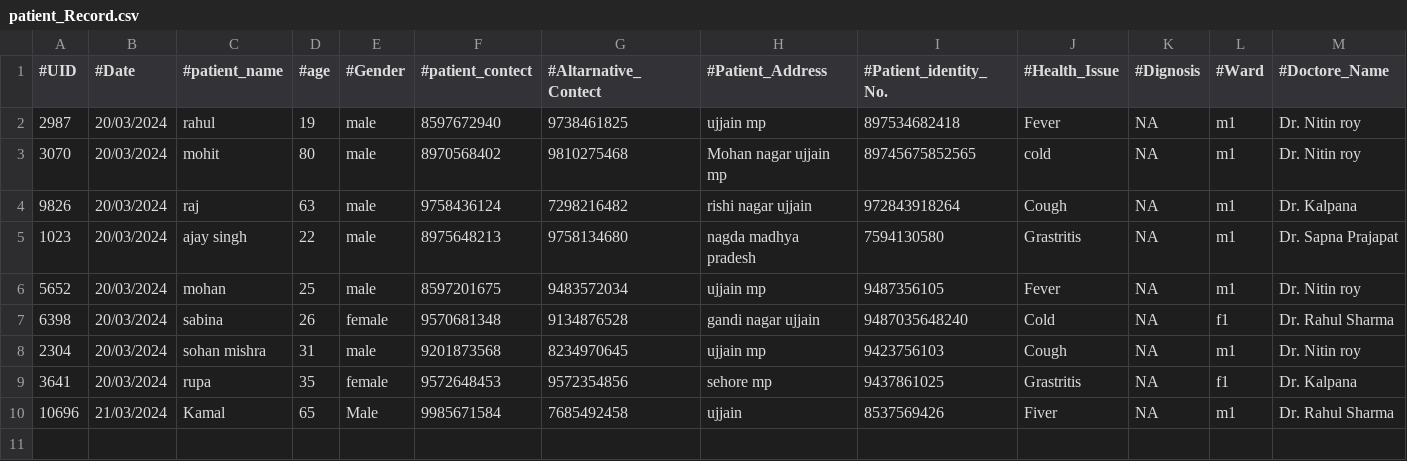
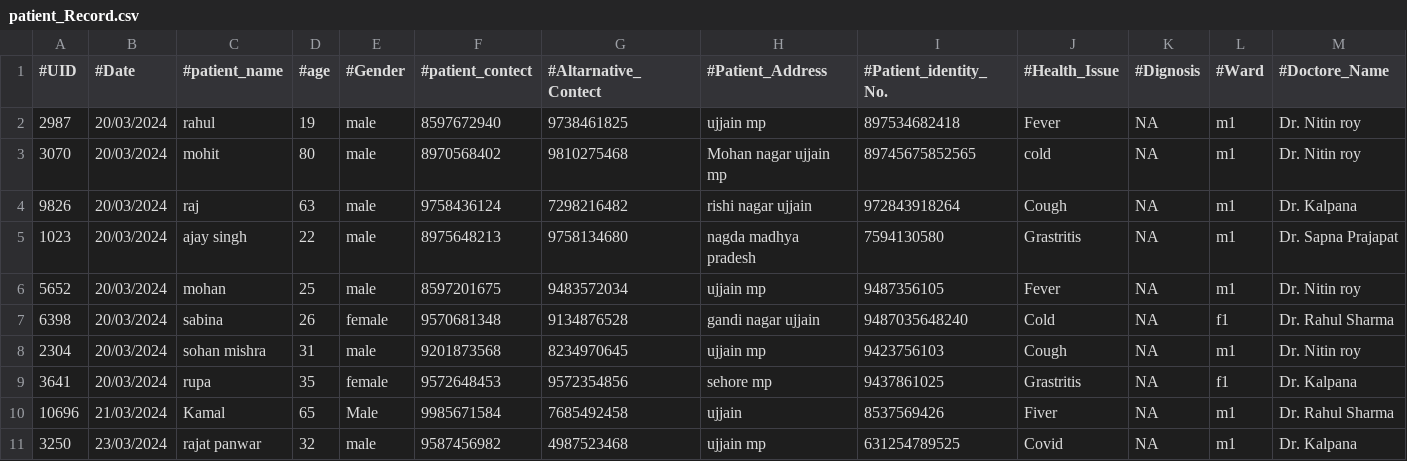
Before and after one commit to rajavat1/oops-assignment2final-2, a CSV file: patient_Record.csv, drawn as a sheet; the diff names each change by its address in the sheet, - before the commit and + after, or states it on an @@ line.

```diff
--- a/patient_Record.csv
+++ b/patient_Record.csv
+row 11: 3250 | 23/03/2024 | rajat panwar | 32 | male | 9587456982 | 4987523468 | ujjain mp | 631254789525 | Covid | NA | m1 | Dr. Kalpana
```
Also changed, not shown: Madicine.csv, Patient_Bill.csv, 4 other files.
